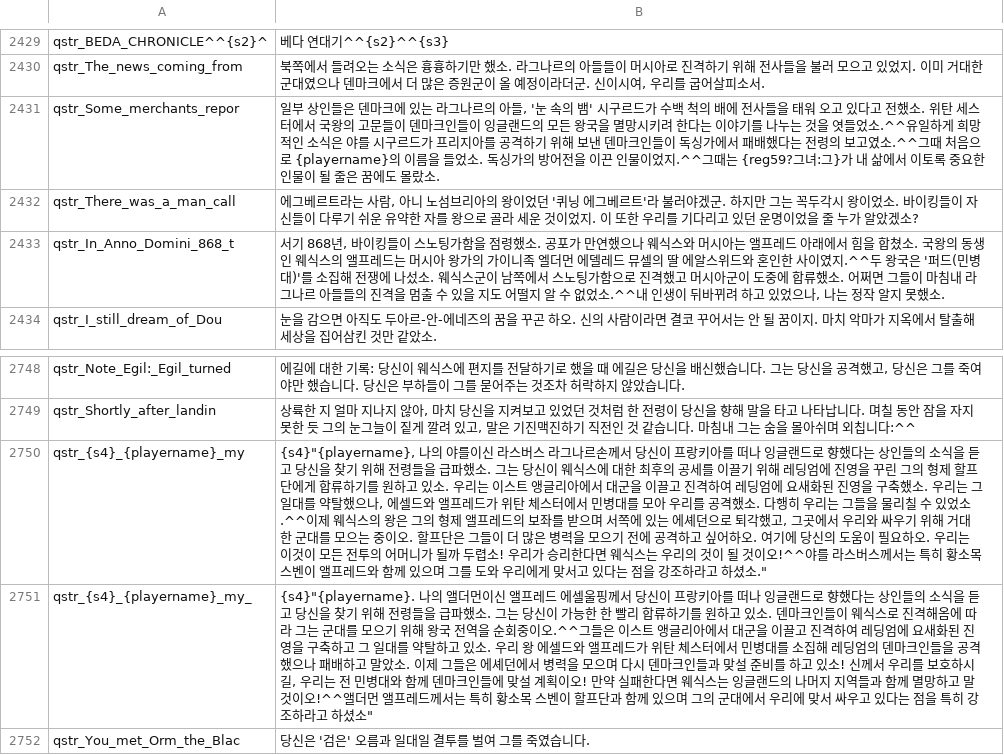
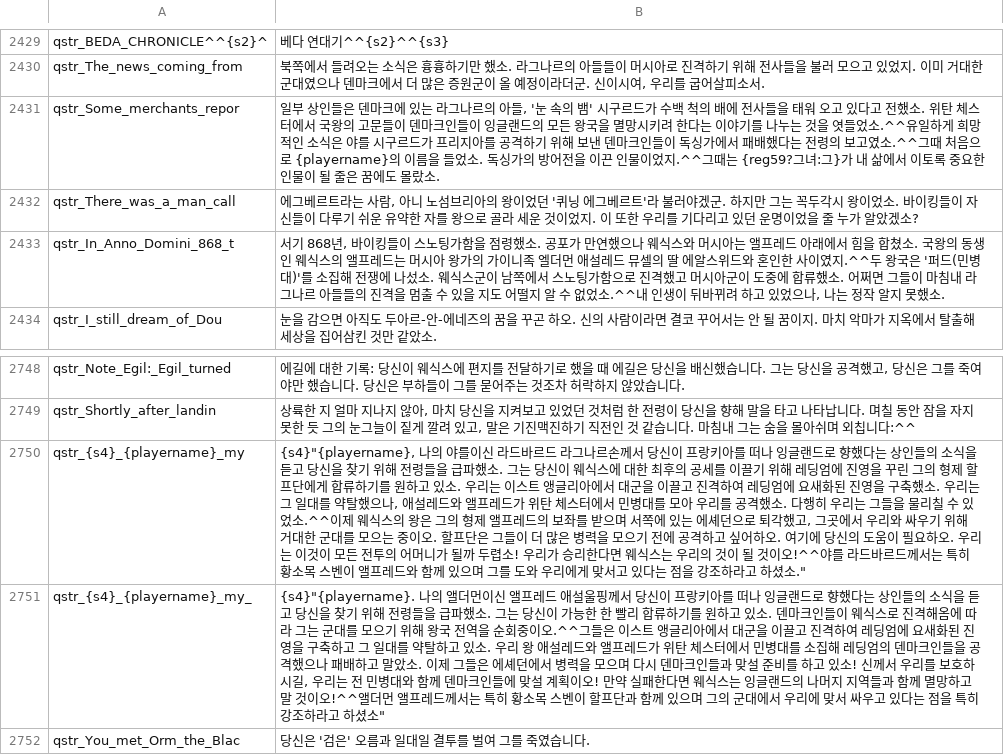
Before and after one commit to 21garam/MB_VikingConquest_R_Korean, a CSV file: languages/en/quick_strings.csv, drawn as a sheet; only a part is shown, gaps mark what is left out.

```diff
--- a/languages/en/quick_strings.csv
+++ b/languages/en/quick_strings.csv
@@ -2430,5 +2430,5 @@ qstr_BEDA_CHRONICLE^^{s2}^|베다 연대기^^{s2}^^{s3}
 qstr_The_news_coming_from|북쪽에서 들려오는 소식은 흉흉하기만 했소. 라그나르의 아들들이 머시아로 진격하기 위해 전사들을 불러 모으고 있었지. 이미 거대한 군대였으나 덴마크에서 더 많은 증원군이 올 예정이라더군. 신이시여, 우리를 굽어살피소서.
-qstr_Some_merchants_repor|일부 상인들은 덴마크에 있는 라그나르의 아들, '눈 속의 뱀' 시구르드가 수백 척의 배에 전사들을 태워 오고 있다고 전했소. 위탄 세스터에서 국왕의 고문들이 덴마크인들이 잉글랜드의 모든 왕국을 멸망시키려 한다는 이야기를 나누는 것을 엿들었소.^^유일하게 희망적인 소식은 야를 시구르드가 프리지아를 공격하기 위해 보낸 덴마크인들이 독싱가에서 패배했다는 전령의 보고였소.^^그때 처음으로 {playername}의 이름을 들었소. 독싱가의 방어전을 이끈 인물이었지.^^그때는 {reg59?그녀:그}가 내 삶에서 이토록 중요한 인물이 될 줄은 꿈에도 몰랐소.
+qstr_Some_merchants_repor|일부 상인들은 덴마크에 있는 라그나르의 아들, '눈 속의 뱀' 시구르드가 수백 척의 배에 전사들을 태워 오고 있다고 전했소. 위탄 체스터에서 국왕의 고문들이 덴마크인들이 잉글랜드의 모든 왕국을 멸망시키려 한다는 이야기를 나누는 것을 엿들었소.^^유일하게 희망적인 소식은 야를 시구르드가 프리지아를 공격하기 위해 보낸 덴마크인들이 독싱가에서 패배했다는 전령의 보고였소.^^그때 처음으로 {playername}의 이름을 들었소. 독싱가의 방어전을 이끈 인물이었지.^^그때는 {reg59?그녀:그}가 내 삶에서 이토록 중요한 인물이 될 줄은 꿈에도 몰랐소.
 qstr_There_was_a_man_call|에그베르트라는 사람, 아니 노섬브리아의 왕이었던 '퀴닝 에그베르트'라 불러야겠군. 하지만 그는 꼭두각시 왕이었소. 바이킹들이 자신들이 다루기 쉬운 유약한 자를 왕으로 골라 세운 것이었지. 이 또한 우리를 기다리고 있던 운명이었을 줄 누가 알았겠소?
-qstr_In_Anno_Domini_868_t|서기 868년, 바이킹들이 스노팅가함을 점령했소. 공포가 만연했으나 웨식스와 머시아는 앨프레드 아래에서 힘을 합쳤소. 국왕의 동생인 웨식스의 앨프레드는 머시아 왕가의 가이니족 엘더먼 에델레드 뮤셀의 딸 에알스위드와 혼인한 사이였지.^^두 왕국은 '퍼드(민병대)'를 소집해 전쟁에 나섰소. 웨식스군이 남쪽에서 스노팅가함으로 진격했고 머시아군이 도중에 합류했소. 어쩌면 그들이 마침내 라그나르 아들들의 진격을 멈출 수 있을 지도 어떨지 알 수 없었소.^^내 인생이 뒤바뀌려 하고 있었으나, 나는 정작 알지 못했소.
+qstr_In_Anno_Domini_868_t|서기 868년, 바이킹들이 스노팅가함을 점령했소. 공포가 만연했으나 웨식스와 머시아는 앨프레드 아래에서 힘을 합쳤소. 국왕의 동생인 웨식스의 앨프레드는 머시아 왕가의 가이니족 엘더먼 애설레드 뮤셀의 딸 에알스위드와 혼인한 사이였지.^^두 왕국은 '퍼드(민병대)'를 소집해 전쟁에 나섰소. 웨식스군이 남쪽에서 스노팅가함으로 진격했고 머시아군이 도중에 합류했소. 어쩌면 그들이 마침내 라그나르 아들들의 진격을 멈출 수 있을 지도 어떨지 알 수 없었소.^^내 인생이 뒤바뀌려 하고 있었으나, 나는 정작 알지 못했소.
 qstr_I_still_dream_of_Dou|눈을 감으면 아직도 두아르-안-에네즈의 꿈을 꾸곤 하오. 신의 사람이라면 결코 꾸어서는 안 될 꿈이지. 마치 악마가 지옥에서 탈출해 세상을 집어삼킨 것만 같았소.
@@ -2749,4 +2749,4 @@ qstr_Note_Egil:_Egil_turned|에길에 대한 기록: 당신이 웨식스에 편
 qstr_Shortly_after_landin|상륙한 지 얼마 지나지 않아, 마치 당신을 지켜보고 있었던 것처럼 한 전령이 당신을 향해 말을 타고 나타납니다. 며칠 동안 잠을 자지 못한 듯 그의 눈그늘이 짙게 깔려 있고, 말은 기진맥진하기 직전인 것 같습니다. 마침내 그는 숨을 몰아쉬며 외칩니다:^^
-qstr_{s4}_{playername}_my|{s4}"{playername}, 나의 야를이신 라스버스 라그나르손께서 당신이 프랑키아를 떠나 잉글랜드로 향했다는 상인들의 소식을 듣고 당신을 찾기 위해 전령들을 급파했소. 그는 당신이 웨식스에 대한 최후의 공세를 이끌기 위해 레딩엄에 진영을 꾸린 그의 형제 할프단에게 합류하기를 원하고 있소. 우리는 이스트 앵글리아에서 대군을 이끌고 진격하여 레딩엄에 요새화된 진영을 구축했소. 우리는 그 일대를 약탈했으나, 에셀드와 앨프레드가 위탄 체스터에서 민병대를 모아 우리를 공격했소. 다행히 우리는 그들을 물리칠 수 있었소.^^이제 웨식스의 왕은 그의 형제 앨프레드의 보좌를 받으며 서쪽에 있는 에셰던으로 퇴각했고, 그곳에서 우리와 싸우기 위해 거대한 군대를 모으는 중이오. 할프단은 그들이 더 많은 병력을 모으기 전에 공격하고 싶어하오. 여기에 당신의 도움이 필요하오. 우리는 이것이 모든 전투의 어머니가 될까 두렵소! 우리가 승리한다면 웨식스는 우리의 것이 될 것이오!^^야를 라스버스께서는 특히 황소목 스벤이 앨프레드와 함께 있으며 그를 도와 우리에게 맞서고 있다는 점을 강조하라고 하셨소."
-qstr_{s4}_{playername}_my_|{s4}"{playername}. 나의 앨더먼이신 앨프레드 에셀울핑께서 당신이 프랑키아를 떠나 잉글랜드로 향했다는 상인들의 소식을 듣고 당신을 찾기 위해 전령들을 급파했소. 그는 당신이 가능한 한 빨리 합류하기를 원하고 있소. 덴마크인들이 웨식스로 진격해옴에 따라 그는 군대를 모으기 위해 왕국 전역을 순회중이오.^^그들은 이스트 앵글리아에서 대군을 이끌고 진격하여 레딩엄에 요새화된 진영을 구축하고 그 일대를 약탈하고 있소. 우리 왕 에셀드와 앨프레드가 위탄 체스터에서 민병대를 소집해 레딩엄의 덴마크인들을 공격했으나 패배하고 말았소. 이제 그들은 에셰던에서 병력을 모으며 다시 덴마크인들과 맞설 준비를 하고 있소! 신께서 우리를 보호하시길, 우리는 전 민병대와 함께 덴마크인들에 맞설 계획이오! 만약 실패한다면 웨식스는 잉글랜드의 나머지 지역들과 함께 멸망하고 말 것이오!^^앨더먼 앨프레드께서는 특히 황소목 스벤이 할프단과 함께 있으며 그의 군대에서 우리에 맞서 싸우고 있다는 점을 특히 강조하라고 하셨소"
+qstr_{s4}_{playername}_my|{s4}"{playername}, 나의 야를이신 라드바르드 라그나르손께서 당신이 프랑키아를 떠나 잉글랜드로 향했다는 상인들의 소식을 듣고 당신을 찾기 위해 전령들을 급파했소. 그는 당신이 웨식스에 대한 최후의 공세를 이끌기 위해 레딩엄에 진영을 꾸린 그의 형제 할프단에게 합류하기를 원하고 있소. 우리는 이스트 앵글리아에서 대군을 이끌고 진격하여 레딩엄에 요새화된 진영을 구축했소. 우리는 그 일대를 약탈했으나, 애설레드와 앨프레드가 위탄 체스터에서 민병대를 모아 우리를 공격했소. 다행히 우리는 그들을 물리칠 수 있었소.^^이제 웨식스의 왕은 그의 형제 앨프레드의 보좌를 받으며 서쪽에 있는 에셰던으로 퇴각했고, 그곳에서 우리와 싸우기 위해 거대한 군대를 모으는 중이오. 할프단은 그들이 더 많은 병력을 모으기 전에 공격하고 싶어하오. 여기에 당신의 도움이 필요하오. 우리는 이것이 모든 전투의 어머니가 될까 두렵소! 우리가 승리한다면 웨식스는 우리의 것이 될 것이오!^^야를 라드바르드께서는 특히 황소목 스벤이 앨프레드와 함께 있으며 그를 도와 우리에게 맞서고 있다는 점을 강조하라고 하셨소."
+qstr_{s4}_{playername}_my_|{s4}"{playername}. 나의 앨더먼이신 앨프레드 애설울핑께서 당신이 프랑키아를 떠나 잉글랜드로 향했다는 상인들의 소식을 듣고 당신을 찾기 위해 전령들을 급파했소. 그는 당신이 가능한 한 빨리 합류하기를 원하고 있소. 덴마크인들이 웨식스로 진격해옴에 따라 그는 군대를 모으기 위해 왕국 전역을 순회중이오.^^그들은 이스트 앵글리아에서 대군을 이끌고 진격하여 레딩엄에 요새화된 진영을 구축하고 그 일대를 약탈하고 있소. 우리 왕 애설레드와 앨프레드가 위탄 체스터에서 민병대를 소집해 레딩엄의 덴마크인들을 공격했으나 패배하고 말았소. 이제 그들은 에셰던에서 병력을 모으며 다시 덴마크인들과 맞설 준비를 하고 있소! 신께서 우리를 보호하시길, 우리는 전 민병대와 함께 덴마크인들에 맞설 계획이오! 만약 실패한다면 웨식스는 잉글랜드의 나머지 지역들과 함께 멸망하고 말 것이오!^^앨더먼 앨프레드께서는 특히 황소목 스벤이 할프단과 함께 있으며 그의 군대에서 우리에 맞서 싸우고 있다는 점을 특히 강조하라고 하셨소"
 qstr_You_met_Orm_the_Blac|당신은 '검은' 오름과 일대일 결투를 벌여 그를 죽였습니다.
```
Also changed, not shown: languages/en/game_menus.csv, languages/en/parties.csv, 1 other file.
